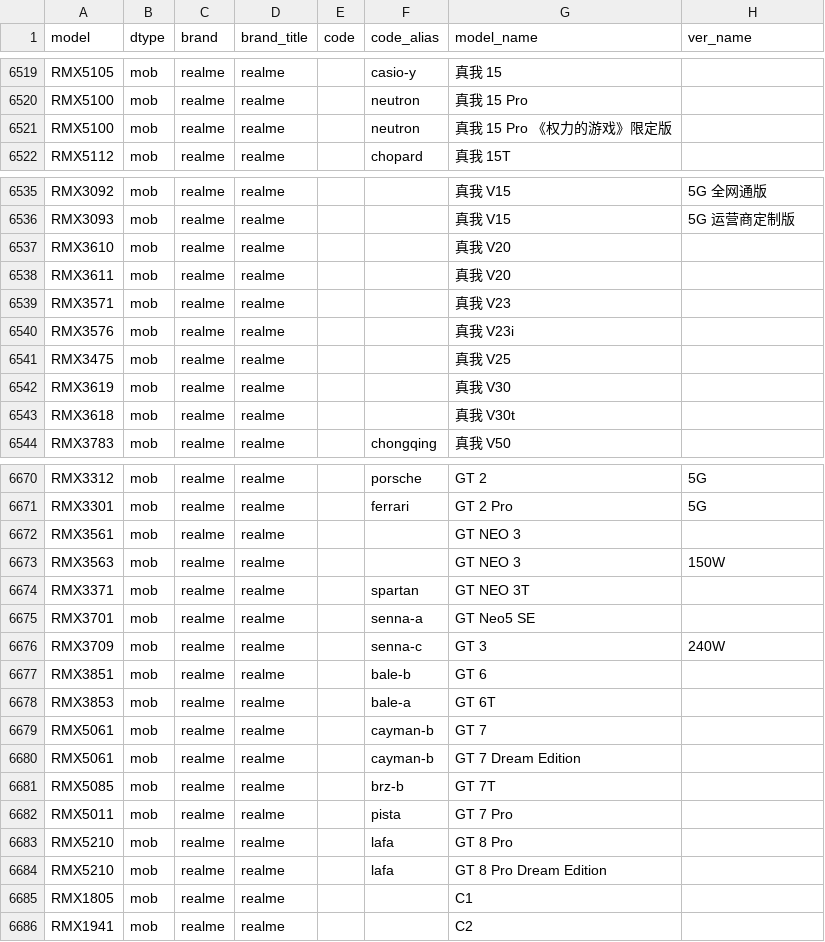
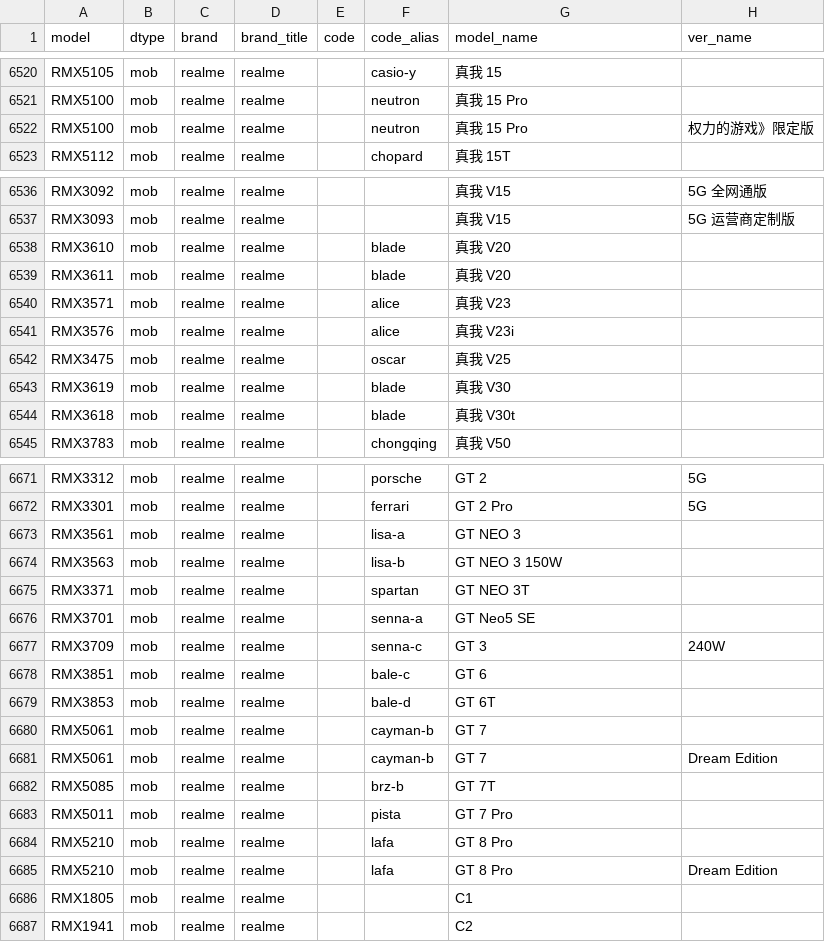
Before and after one commit to ITxiao6666/MobileModels-csv, a CSV file: models.csv, drawn as a sheet; only a part is shown, gaps mark what is left out; the diff covers the shown part only.

Commit message:
Sync with MobileModels a7bf85617252d702b6bf3c6fe26898ec610f59fe

```diff
--- a/models.csv
+++ b/models.csv
@@ -6520,3 +6521,3 @@ RMX5105,mob,realme,realme,,casio-y,真我 15,
 RMX5100,mob,realme,realme,,neutron,真我 15 Pro,
-RMX5100,mob,realme,realme,,neutron,真我 15 Pro 《权力的游戏》限定版,
+RMX5100,mob,realme,realme,,neutron,真我 15 Pro,权力的游戏》限定版
 RMX5112,mob,realme,realme,,chopard,真我 15T,
@@ -6536,9 +6537,9 @@ RMX3092,mob,realme,realme,,,真我 V15,5G 全网通版
 RMX3093,mob,realme,realme,,,真我 V15,5G 运营商定制版
-RMX3610,mob,realme,realme,,,真我 V20,
-RMX3611,mob,realme,realme,,,真我 V20,
-RMX3571,mob,realme,realme,,,真我 V23,
-RMX3576,mob,realme,realme,,,真我 V23i,
-RMX3475,mob,realme,realme,,,真我 V25,
-RMX3619,mob,realme,realme,,,真我 V30,
-RMX3618,mob,realme,realme,,,真我 V30t,
+RMX3610,mob,realme,realme,,blade,真我 V20,
+RMX3611,mob,realme,realme,,blade,真我 V20,
+RMX3571,mob,realme,realme,,alice,真我 V23,
+RMX3576,mob,realme,realme,,alice,真我 V23i,
+RMX3475,mob,realme,realme,,oscar,真我 V25,
+RMX3619,mob,realme,realme,,blade,真我 V30,
+RMX3618,mob,realme,realme,,blade,真我 V30t,
 RMX3783,mob,realme,realme,,chongqing,真我 V50,
@@ -6671,4 +6672,4 @@ RMX3312,mob,realme,realme,,porsche,GT 2,5G
 RMX3301,mob,realme,realme,,ferrari,GT 2 Pro,5G
-RMX3561,mob,realme,realme,,,GT NEO 3,
-RMX3563,mob,realme,realme,,,GT NEO 3,150W
+RMX3561,mob,realme,realme,,lisa-a,GT NEO 3,
+RMX3563,mob,realme,realme,,lisa-b,GT NEO 3 150W,
 RMX3371,mob,realme,realme,,spartan,GT NEO 3T,
@@ -6676,6 +6677,6 @@ RMX3701,mob,realme,realme,,senna-a,GT Neo5 SE,
 RMX3709,mob,realme,realme,,senna-c,GT 3,240W
-RMX3851,mob,realme,realme,,bale-b,GT 6,
-RMX3853,mob,realme,realme,,bale-a,GT 6T,
+RMX3851,mob,realme,realme,,bale-c,GT 6,
+RMX3853,mob,realme,realme,,bale-d,GT 6T,
 RMX5061,mob,realme,realme,,cayman-b,GT 7,
-RMX5061,mob,realme,realme,,cayman-b,GT 7 Dream Edition,
+RMX5061,mob,realme,realme,,cayman-b,GT 7,Dream Edition
 RMX5085,mob,realme,realme,,brz-b,GT 7T,
@@ -6683,3 +6684,3 @@ RMX5011,mob,realme,realme,,pista,GT 7 Pro,
 RMX5210,mob,realme,realme,,lafa,GT 8 Pro,
-RMX5210,mob,realme,realme,,lafa,GT 8 Pro Dream Edition,
+RMX5210,mob,realme,realme,,lafa,GT 8 Pro,Dream Edition
 RMX1805,mob,realme,realme,,,C1,
```
Also changed, not shown: 1 added row and 55 edited cells elsewhere in this file, 1 other file.
